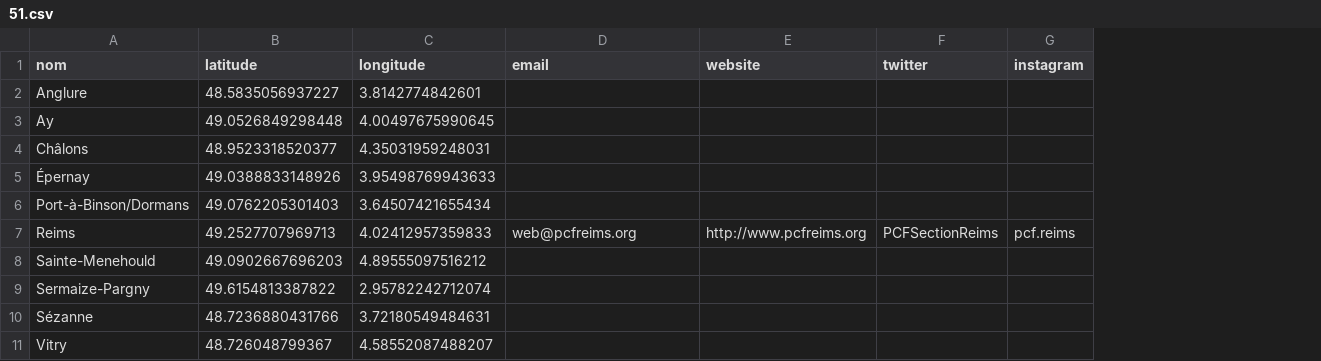
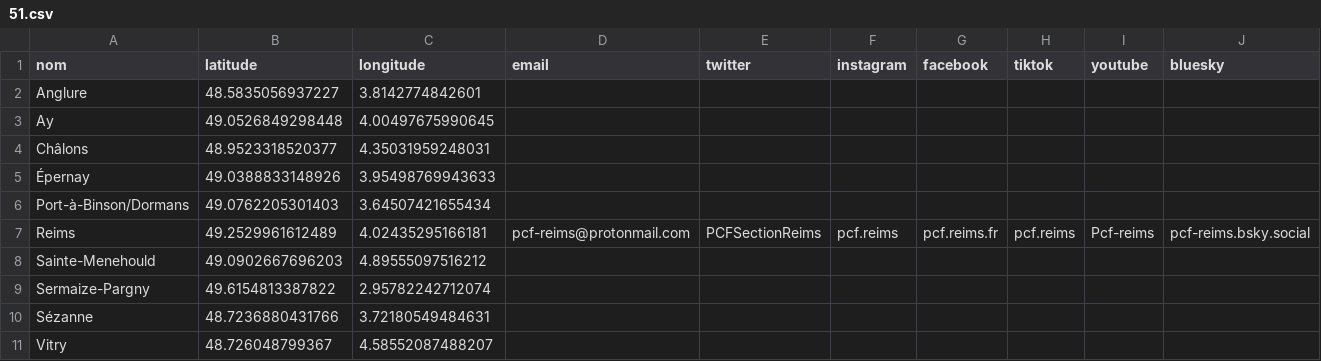
Before and after one commit to neocarto/sectionspcf, a CSV file: docs/data/51.csv, drawn as a sheet; removed rows and columns are numbered as before the commit, all else as after; the diff names each change by its address in the sheet, - before the commit and + after, or states it on an @@ line.

```diff
--- a/docs/data/51.csv
+++ b/docs/data/51.csv
-column E (website), row 7: http://www.pcfreims.org
+column G (facebook), row 7: pcf.reims.fr
+column H (tiktok), row 7: pcf.reims
+column I (youtube), row 7: Pcf-reims
+column J (bluesky), row 7: pcf-reims.bsky.social
-B7 (latitude): 49.2527707969713
+B7 (latitude): 49.2529961612489
-C7 (longitude): 4.02412957359833
+C7 (longitude): 4.02435295166181
-D7 (email): web@pcfreims.org
+D7 (email): pcf-reims@protonmail.com
```
Also changed, not shown: docs/data/06.csv, docs/data/15.csv, 11 other files.
